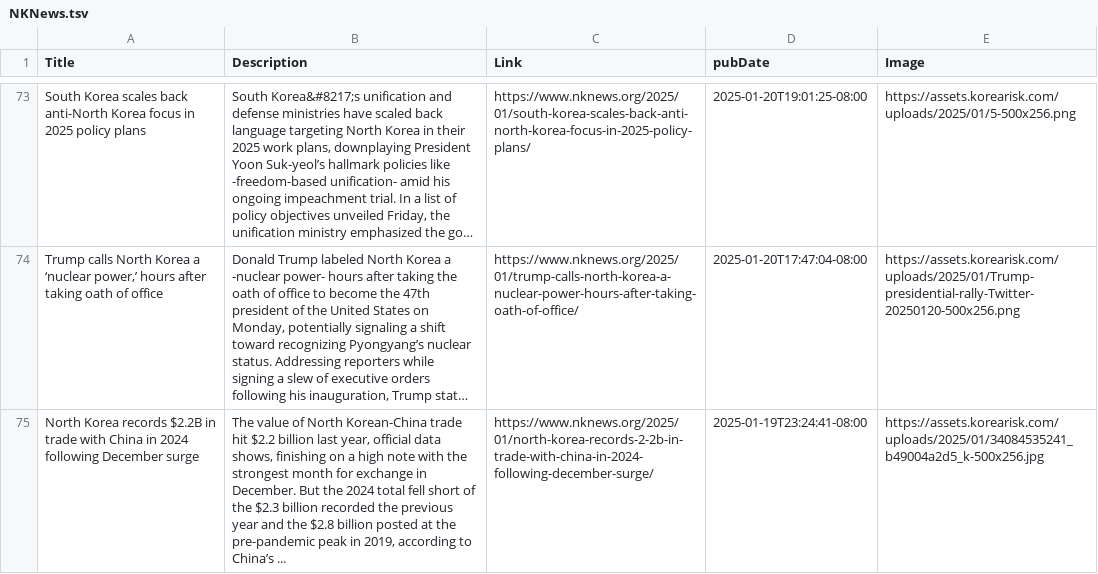
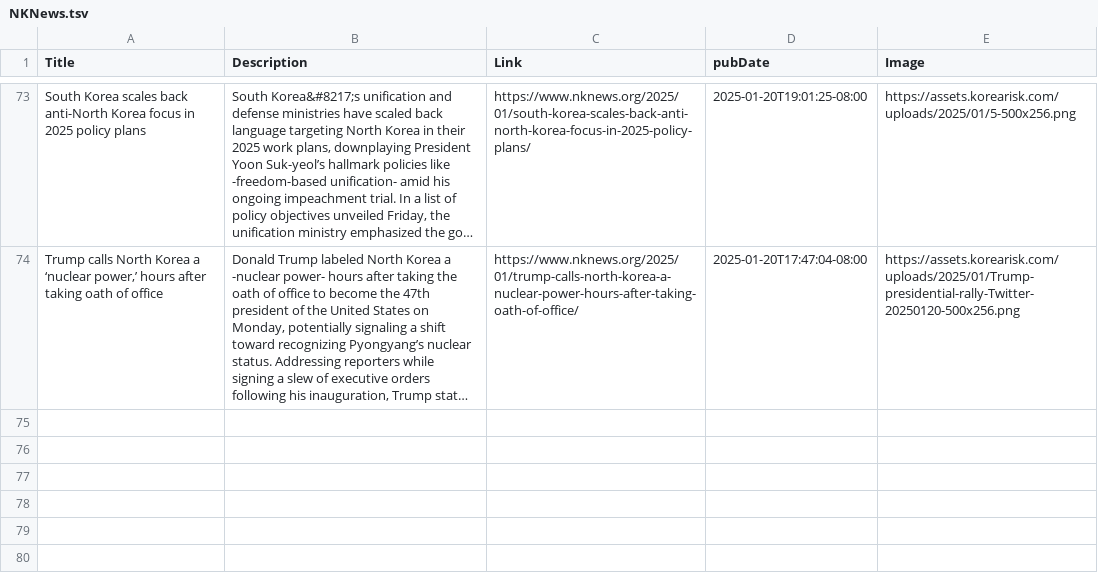
Before and after one commit to NewsCorpGSOC/newscorpgsoc.github.io, a TSV file: GoogleSheets/NKNews.tsv, drawn as a sheet; only a part is shown, gaps mark what is left out; long unchanged cells end in …; the diff names each change by its address in the sheet, - before the commit and + after, or states it on an @@ line.

Commit message:
Routine update of NKNews TSV file

```diff
--- a/GoogleSheets/NKNews.tsv
+++ b/GoogleSheets/NKNews.tsv
-row 75: North Korea records $2.2B in trade with China in 2024 following December surge | The value of North Korean-China trade hit $2.2 billion last year, official data shows, finishing on a high note with the strongest month for exchange in December. But the 2024 total fell short of the $2.3 billion recorded the previous year and the $2.8 billion posted at the pre-pandemic peak in 2019, according to China’s ... | https://www.nknews.org/2025/01/north-korea-records-2-2b-in-trade-with-china-in-2024-following-december-surge/ | 2025-01-19T23:24:41-08:00 | https://assets.korearisk.com/uploads/2025/01/34084535241_b49004a2d5_k-500x256.jpg
```
